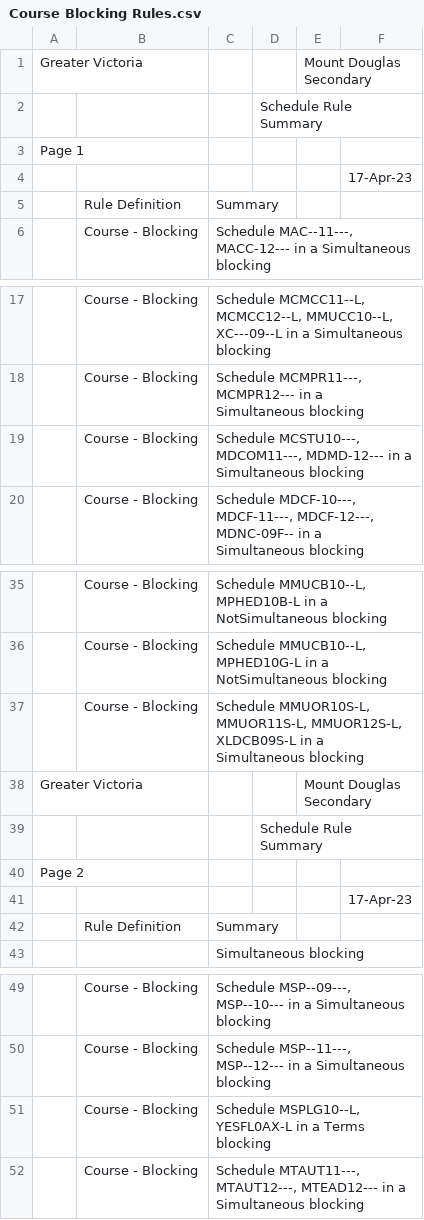
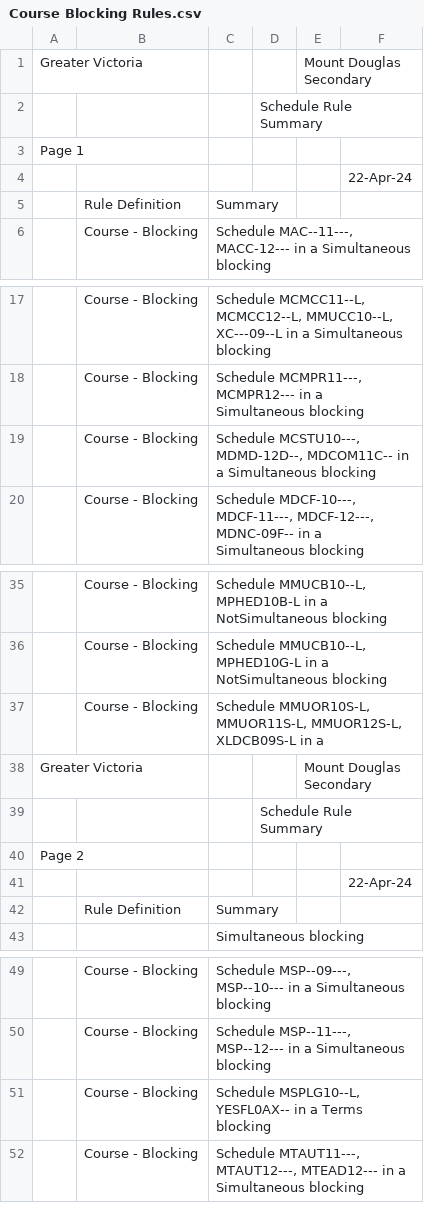
Before and after one commit to Jayadeep-Sayani/Final, a CSV file: data/Course Blocking Rules.csv, drawn as a sheet; only a part is shown, gaps mark what is left out.

Commit message:
had some goofy ahh outdated data

```diff
--- a/data/Course Blocking Rules.csv
+++ b/data/Course Blocking Rules.csv
@@ -3,3 +3,3 @@ Greater Victoria,,,,Mount Douglas Secondary,
 Page 1,,,,,
-,,,,,17-Apr-23
+,,,,,22-Apr-24
 ,Rule Definition,Summary,,,
@@ -18,3 +18,3 @@ Page 1,,,,,
 ,Course - Blocking,"Schedule MCMPR11---, MCMPR12--- in a Simultaneous blocking",,,
-,Course - Blocking,"Schedule MCSTU10---, MDCOM11---, MDMD-12--- in a Simultaneous blocking",,,
+,Course - Blocking,"Schedule MCSTU10---, MDMD-12D--, MDCOM11C-- in a Simultaneous blocking",,,
 ,Course - Blocking,"Schedule MDCF-10---, MDCF-11---, MDCF-12---, MDNC-09F-- in a Simultaneous blocking",,,
@@ -36,3 +36,3 @@ Page 1,,,,,
 ,Course - Blocking,"Schedule MMUCB10--L, MPHED10G-L in a NotSimultaneous blocking",,,
-,Course - Blocking,"Schedule MMUOR10S-L, MMUOR11S-L, MMUOR12S-L, XLDCB09S-L  in a Simultaneous blocking",,,
+,Course - Blocking,"Schedule MMUOR10S-L, MMUOR11S-L, MMUOR12S-L, XLDCB09S-L in a ",,,
 Greater Victoria,,,,Mount Douglas Secondary,
@@ -40,3 +40,3 @@ Greater Victoria,,,,Mount Douglas Secondary,
 Page 2,,,,,
-,,,,,17-Apr-23
+,,,,,22-Apr-24
 ,Rule Definition,Summary,,,
@@ -50,3 +50,3 @@ Page 2,,,,,
 ,Course - Blocking,"Schedule MSP--11---, MSP--12--- in a Simultaneous blocking",,,
-,Course - Blocking,"Schedule MSPLG10--L, YESFL0AX-L in a Terms blocking",,,
+,Course - Blocking,"Schedule MSPLG10--L, YESFL0AX-- in a Terms blocking",,,
 ,Course - Blocking,"Schedule MTAUT11---, MTAUT12---, MTEAD12--- in a Simultaneous blocking",,,
```
Also changed, not shown: 1 other file.
